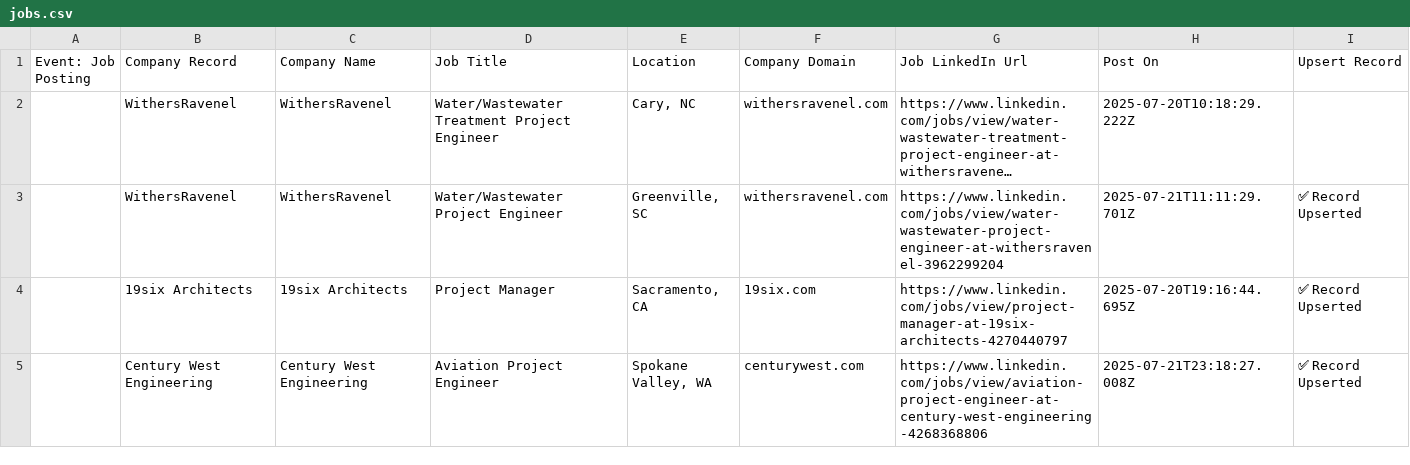
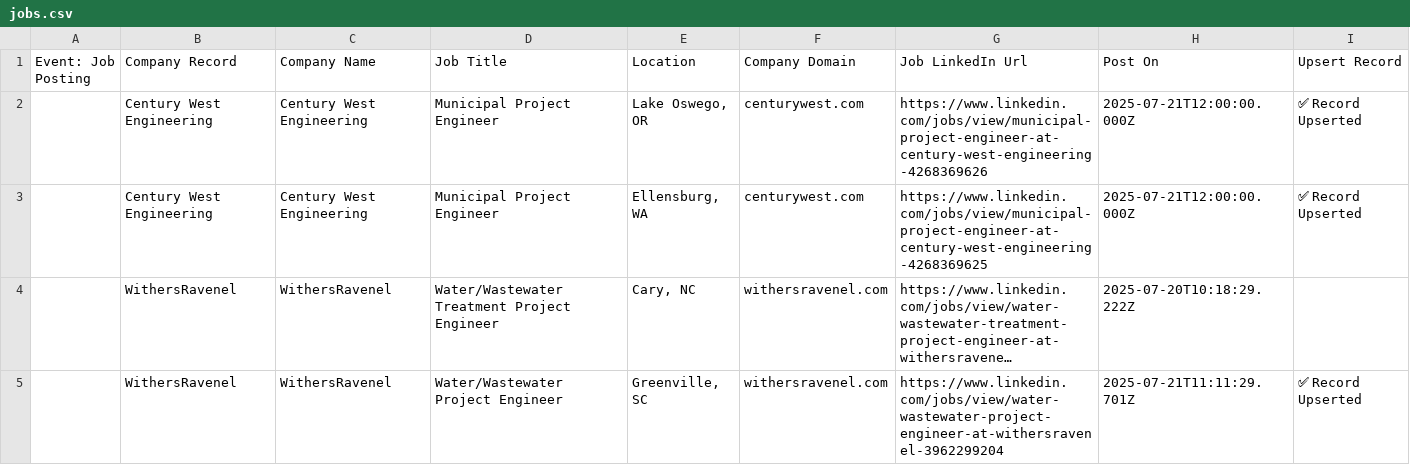
Before and after one commit to mirfan-ahmad/Clay-analysis, a CSV file: data/jobs.csv, drawn as a sheet; only a part is shown; the shorter side is filled out with more unchanged rows; long unchanged cells end in …; the diff names each change by its address in the sheet, - before the commit and + after, or states it on an @@ line.

```diff
--- a/data/jobs.csv
+++ b/data/jobs.csv
+row 2:  | Century West Engineering | Century West Engineering | Municipal Project Engineer | Lake Oswego, OR | centurywest.com | https://www.linkedin.com/jobs/view/municipal-project-engineer-at-century-west-engineering-4268369626 | 2025-07-21T12:00:00.000Z | ✅ Record Upserted
+row 3:  | Century West Engineering | Century West Engineering | Municipal Project Engineer | Ellensburg, WA | centurywest.com | https://www.linkedin.com/jobs/view/municipal-project-engineer-at-century-west-engineering-4268369625 | 2025-07-21T12:00:00.000Z | ✅ Record Upserted
```
Also changed, not shown: 5 other files.
